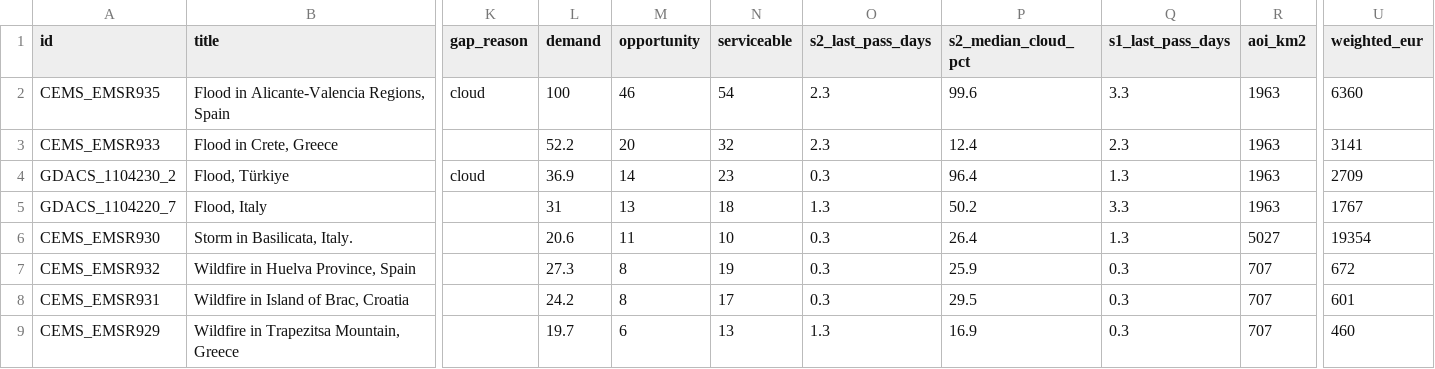
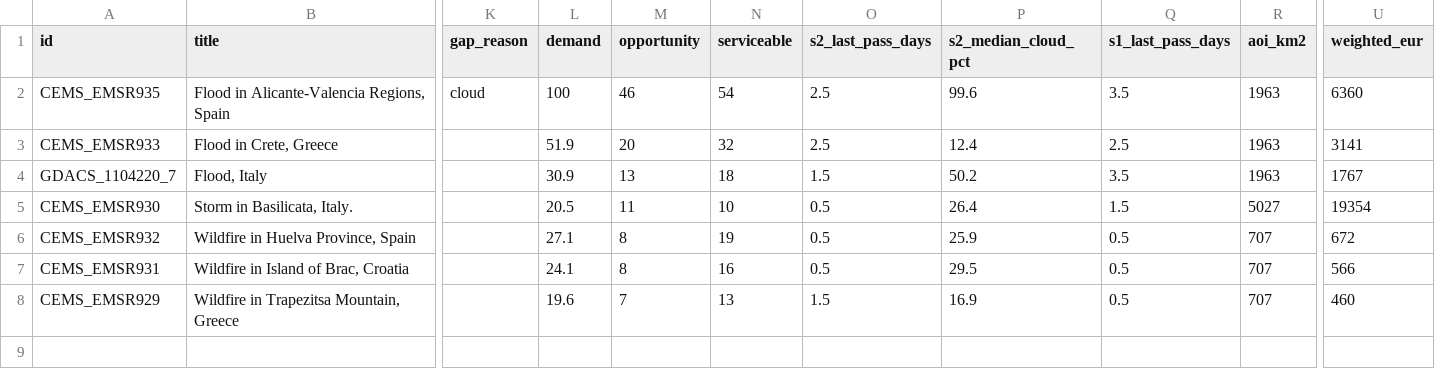
Before and after one commit to dchichorro/terrasignal, a CSV file: public/data/leads-eu-45.csv, drawn as a sheet; only a part is shown, gaps mark what is left out; removed rows and columns are numbered as before the commit, all else as after; rows hold the shown columns only; the diff names each change by its address in the sheet, - before the commit and + after, or states it on an @@ line.

```diff
--- a/public/data/leads-eu-45.csv
+++ b/public/data/leads-eu-45.csv
-O2:O3 (s2_last_pass_days): 2.3
+O2:O3 (s2_last_pass_days): 2.5
-Q2 (s1_last_pass_days): 3.3
+Q2 (s1_last_pass_days): 3.5
-L3 (demand): 52.2
+L3 (demand): 51.9
-Q3 (s1_last_pass_days): 2.3
+Q3 (s1_last_pass_days): 2.5
-row 4: GDACS_1104230_2 | Flood, Türkiye | cloud | 36.9 | 14 | 23 | 0.3 | 96.4 | 1.3 | 1963 | 2709
-L4 (demand): 31
+L4 (demand): 30.9
-O4 (s2_last_pass_days): 1.3
+O4 (s2_last_pass_days): 1.5
-Q4 (s1_last_pass_days): 3.3
+Q4 (s1_last_pass_days): 3.5
-L5 (demand): 20.6
+L5 (demand): 20.5
-O5:O7 (s2_last_pass_days): 0.3
+O5:O7 (s2_last_pass_days): 0.5
-Q5 (s1_last_pass_days): 1.3
+Q5 (s1_last_pass_days): 1.5
-L6 (demand): 27.3
+L6 (demand): 27.1
-Q6:Q8 (s1_last_pass_days): 0.3
+Q6:Q8 (s1_last_pass_days): 0.5
-L7 (demand): 24.2
+L7 (demand): 24.1
-N7 (serviceable): 17
+N7 (serviceable): 16
-U7 (weighted_eur): 601
+U7 (weighted_eur): 566
-L8 (demand): 19.7
+L8 (demand): 19.6
-M8 (opportunity): 6
+M8 (opportunity): 7
-O8 (s2_last_pass_days): 1.3
+O8 (s2_last_pass_days): 1.5
```
Also changed, not shown: public/data/leads-eu-30.csv, public/data/leads-global-30.csv, 11 other files.
